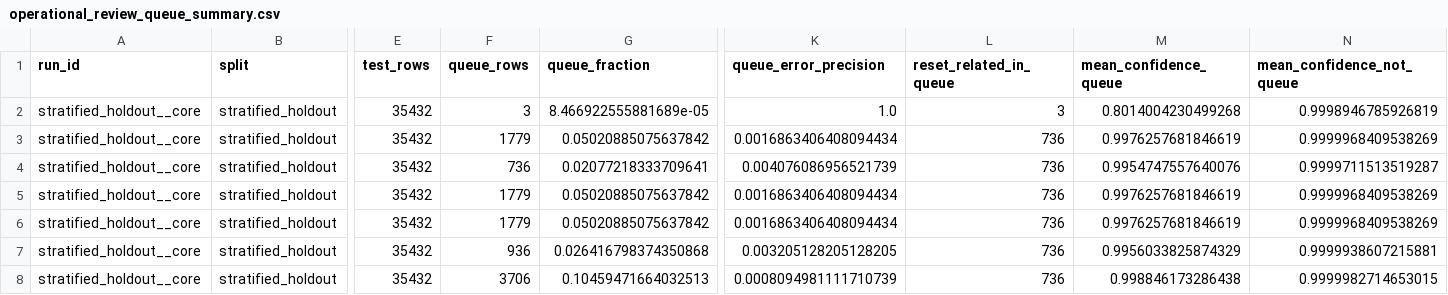
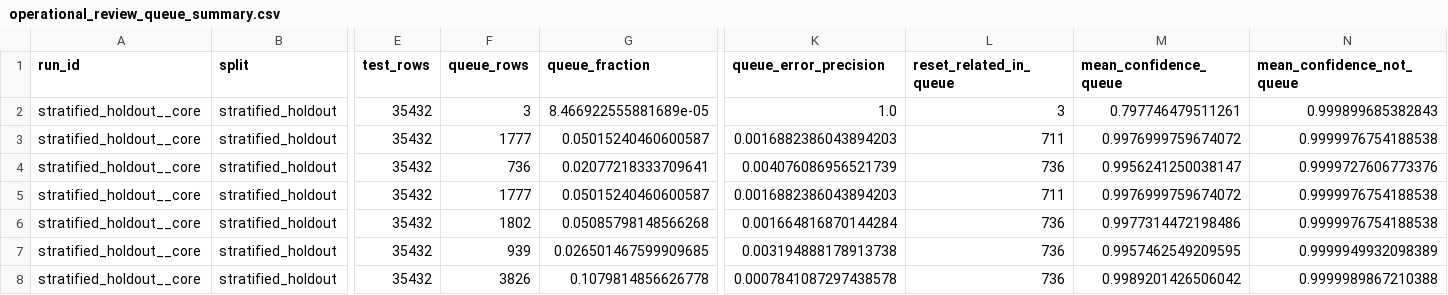
Before and after one commit to canay/threat-xai-action, a CSV file: results/operational_review_context_audit/operational_review_queue_summary.csv, drawn as a sheet; only a part is shown, gaps mark what is left out; the diff covers the shown part only; the diff names each change by its address in the sheet, - before the commit and + after, or states it on an @@ line.

```diff
--- a/results/operational_review_context_audit/operational_review_queue_summary.csv
+++ b/results/operational_review_context_audit/operational_review_queue_summary.csv
-M2 (mean_confidence_queue): 0.8014004230499268
+M2 (mean_confidence_queue): 0.797746479511261
-N2 (mean_confidence_not_queue): 0.9998946785926819
+N2 (mean_confidence_not_queue): 0.999899685382843
-F3 (queue_rows): 1779
+F3 (queue_rows): 1777
-G3 (queue_fraction): 0.05020885075637842
+G3 (queue_fraction): 0.05015240460600587
-K3 (queue_error_precision): 0.0016863406408094434
+K3 (queue_error_precision): 0.0016882386043894203
-L3 (reset_related_in_queue): 736
+L3 (reset_related_in_queue): 711
-M3 (mean_confidence_queue): 0.9976257681846619
+M3 (mean_confidence_queue): 0.9976999759674072
-N3 (mean_confidence_not_queue): 0.9999968409538269
+N3 (mean_confidence_not_queue): 0.9999976754188538
-M4 (mean_confidence_queue): 0.9954747557640076
+M4 (mean_confidence_queue): 0.9956241250038147
-N4 (mean_confidence_not_queue): 0.9999711513519287
+N4 (mean_confidence_not_queue): 0.9999727606773376
-F5 (queue_rows): 1779
+F5 (queue_rows): 1777
-G5 (queue_fraction): 0.05020885075637842
+G5 (queue_fraction): 0.05015240460600587
-K5 (queue_error_precision): 0.0016863406408094434
+K5 (queue_error_precision): 0.0016882386043894203
-L5 (reset_related_in_queue): 736
+L5 (reset_related_in_queue): 711
-M5 (mean_confidence_queue): 0.9976257681846619
+M5 (mean_confidence_queue): 0.9976999759674072
-N5:N6 (mean_confidence_not_queue): 0.9999968409538269
+N5:N6 (mean_confidence_not_queue): 0.9999976754188538
-F6 (queue_rows): 1779
+F6 (queue_rows): 1802
-G6 (queue_fraction): 0.05020885075637842
+G6 (queue_fraction): 0.05085798148566268
-K6 (queue_error_precision): 0.0016863406408094434
+K6 (queue_error_precision): 0.001664816870144284
-M6 (mean_confidence_queue): 0.9976257681846619
+M6 (mean_confidence_queue): 0.9977314472198486
-F7 (queue_rows): 936
+F7 (queue_rows): 939
-G7 (queue_fraction): 0.026416798374350868
+G7 (queue_fraction): 0.026501467599909685
-K7 (queue_error_precision): 0.003205128205128205
+K7 (queue_error_precision): 0.003194888178913738
-M7 (mean_confidence_queue): 0.9956033825874329
+M7 (mean_confidence_queue): 0.9957462549209595
-N7 (mean_confidence_not_queue): 0.9999938607215881
+N7 (mean_confidence_not_queue): 0.9999949932098389
-F8 (queue_rows): 3706
+F8 (queue_rows): 3826
-G8 (queue_fraction): 0.10459471664032513
+G8 (queue_fraction): 0.1079814856626778
-K8 (queue_error_precision): 0.0008094981111710739
+K8 (queue_error_precision): 0.0007841087297438578
-M8 (mean_confidence_queue): 0.998846173286438
+M8 (mean_confidence_queue): 0.9989201426506042
-N8 (mean_confidence_not_queue): 0.9999982714653015
+N8 (mean_confidence_not_queue): 0.9999989867210388
```
Also changed, not shown: 55 edited cells elsewhere in this file, data/processed/schema.csv, results/operational_review_context_audit/context_holdout_aggregate.csv, 20 other files.
